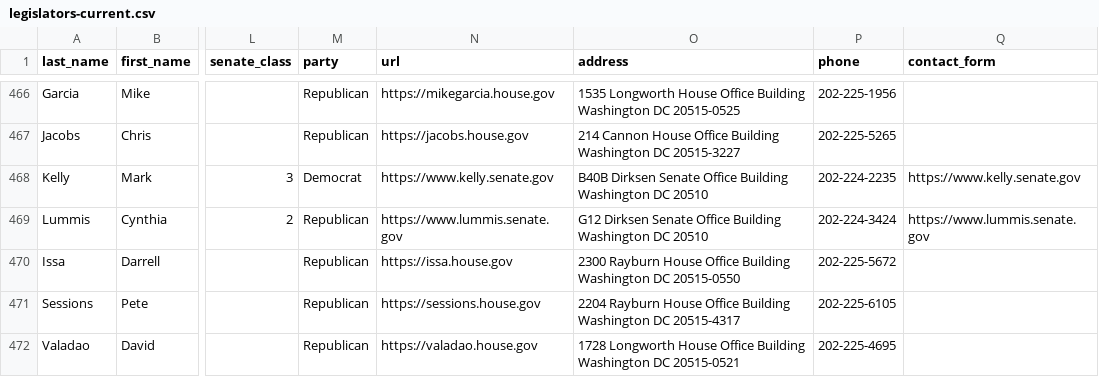
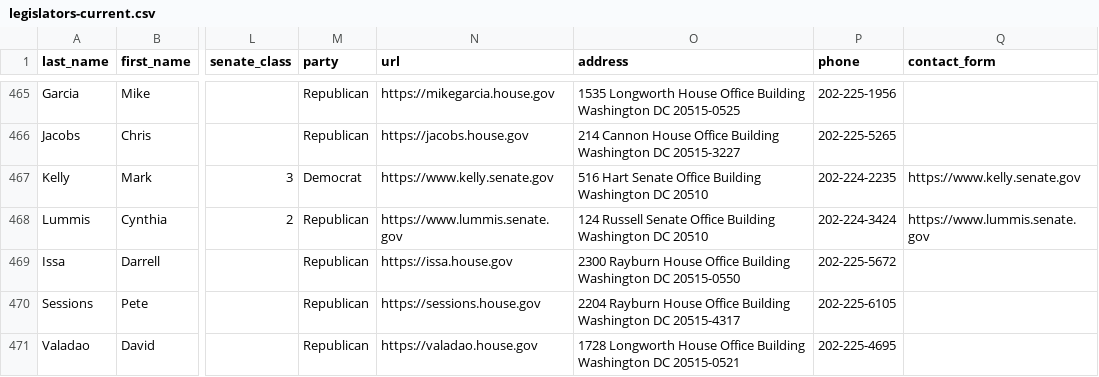
Before and after one commit to unitedstates/congress-legislators, a CSV file: legislators-current.csv, drawn as a sheet; only a part is shown, gaps mark what is left out; addresses are those after the commit; the diff covers the shown part only; the diff names each change by its address in the sheet, - before the commit and + after, or states it on an @@ line.

```diff
--- a/legislators-current.csv
+++ b/legislators-current.csv
-O467 (address): B40B Dirksen Senate Office…
+O467 (address): 516 Hart Senate Office…
-O468 (address): G12 Dirksen Senate Office…
+O468 (address): 124 Russell Senate Office…
```
Also changed, not shown: 2 added rows, 1 removed row and 20 edited cells elsewhere in this file, legislators-district-offices.csv, 12 other files.
